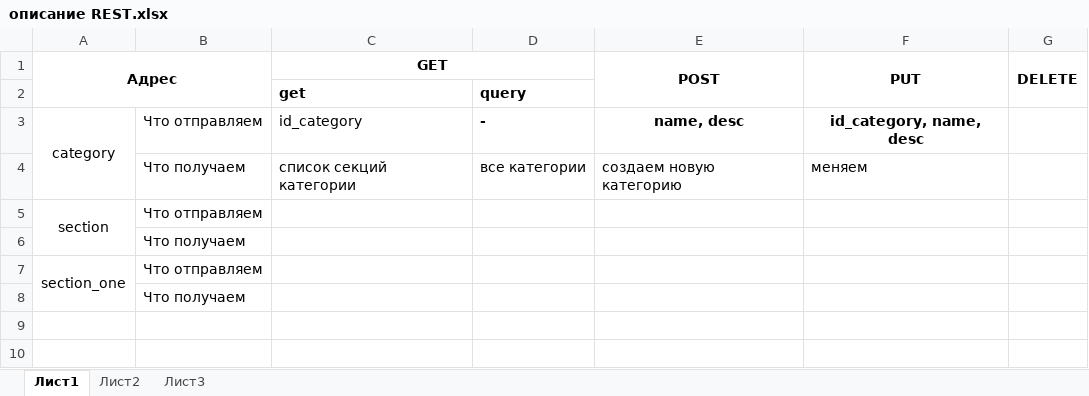
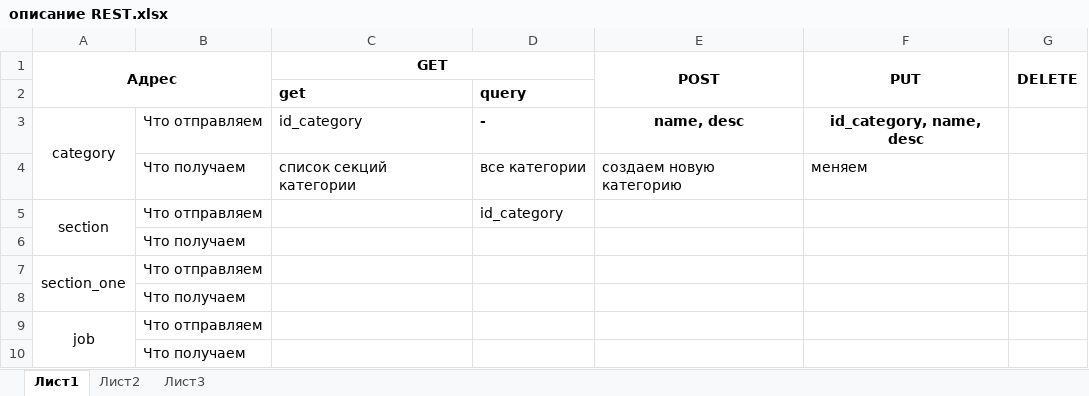
Before and after one commit to shurik12mos/app_smeta_light, an Excel workbook: описание REST.xlsx, sheet Лист1, drawn as a sheet; values as stored, in another font and other column widths than the file's, no borders; removed rows and columns are numbered as before the commit, all else as after; the diff names each change by its address in the sheet, - before the commit and + after, or states it on an @@ line.

```diff
--- a/описание REST.xlsx (sheet Лист1)
+++ b/описание REST.xlsx (sheet Лист1)
-D5: (empty)
+D5: id_category
-A7:A8 merged
+A7:A8 merged
+row 8:  | Что получаем
+row 9: job | Что отправляем
```
Also changed, not shown: 8 other files.
